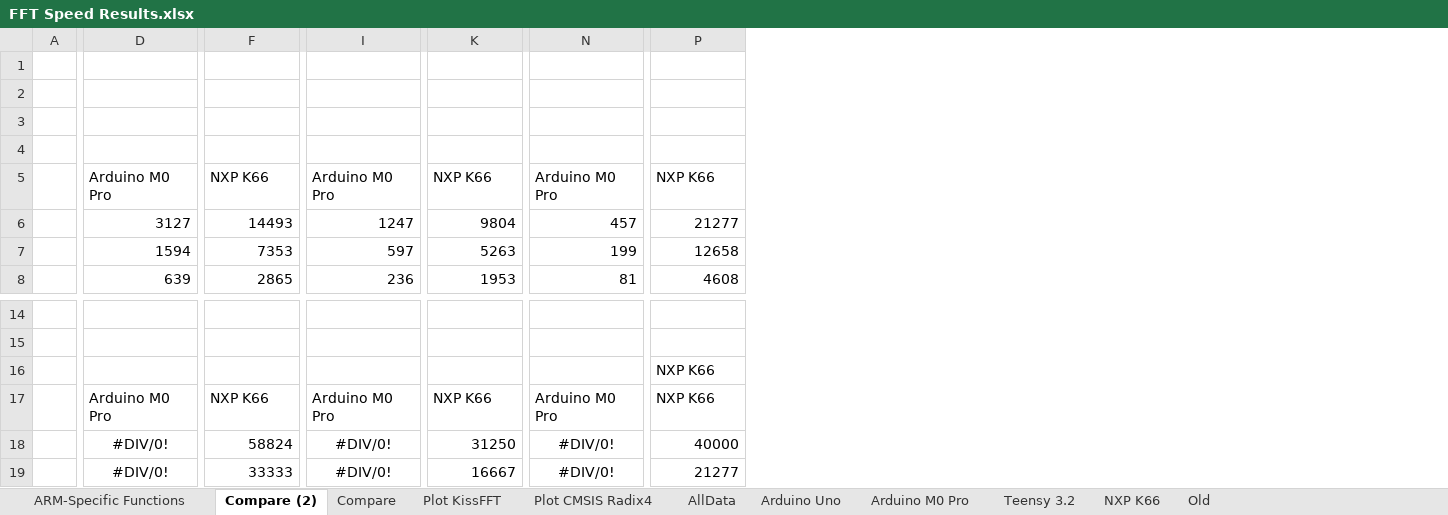
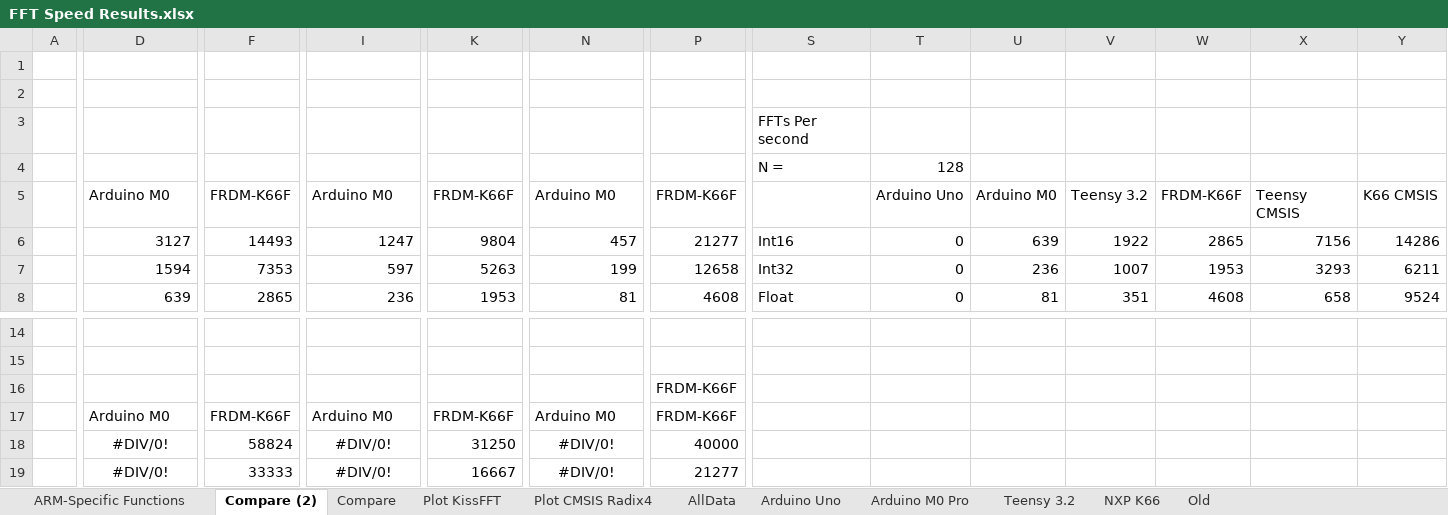
Before and after one commit to chipaudette/OpenAudio, an Excel workbook: Arduino/Audio Processing Benchmarking/FFT Speed Results.xlsx, sheet Compare (2), drawn as a sheet; only a part is shown, gaps mark what is left out; values as stored, in another font and other column widths than the file's, no borders; charts and pictures not drawn; the diff covers the shown part only; the diff names each change by its address in the sheet, - before the commit and + after, or states it on an @@ line.

Commit message:
Benchmark: updated XLS analyses

```diff
--- a/Arduino/Audio Processing Benchmarking/FFT Speed Results.xlsx (sheet Compare (2))
+++ b/Arduino/Audio Processing Benchmarking/FFT Speed Results.xlsx (sheet Compare (2))
+column S, rows 3-8: FFTs Per second | N = |  | Int16 | Int32 | Float
+column T, rows 4-8: 128 | Arduino Uno | 0 | 0 | 0
+column U, rows 5-8: Arduino M0 | 639 | 236 | 81
+column V, rows 5-8: Teensy 3.2 | 1922 | 1007 | 351
+column W, rows 5-8: FRDM-K66F | 2865 | 1953 | 4608
+column X, rows 5-8: Teensy CMSIS | 7156 | 3293 | 658
+column Y, rows 5-8: K66 CMSIS | 14286 | 6211 | 9524
-D5: Arduino M0 Pro
+D5: Arduino M0
-F5: NXP K66
+F5: FRDM-K66F
-I5: Arduino M0 Pro
+I5: Arduino M0
-K5: NXP K66
+K5: FRDM-K66F
-N5: Arduino M0 Pro
+N5: Arduino M0
-P5: NXP K66
+P5: FRDM-K66F
-P16:P17: NXP K66
+P16:P17: FRDM-K66F
-D17: Arduino M0 Pro
+D17: Arduino M0
-F17: NXP K66
+F17: FRDM-K66F
-I17: Arduino M0 Pro
+I17: Arduino M0
-K17: NXP K66
+K17: FRDM-K66F
-N17: Arduino M0 Pro
+N17: Arduino M0
```
Also changed, not shown: 2 added columns elsewhere in this sheet, sheet Compare, sheet Arduino M0 Pro, sheet NXP K66, charts or pictures, Arduino/Audio Processing Benchmarking/FIR Speed Results.xlsx.
